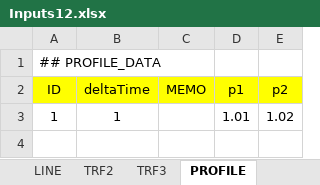
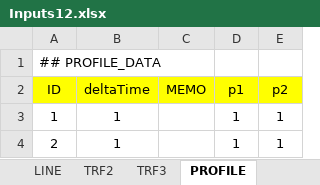
Before and after one commit to phuongpq2510/psdistribution, an Excel workbook: inputs/Inputs12.xlsx, sheet PROFILE, drawn as a sheet; values as stored, in another font and other column widths than the file's, no borders; charts and pictures not drawn; the diff names each change by its address in the sheet, - before the commit and + after, or states it on an @@ line.

```diff
--- a/inputs/Inputs12.xlsx (sheet PROFILE)
+++ b/inputs/Inputs12.xlsx (sheet PROFILE)
-D3 (p1): 1.01
+D3 (p1): 1
-E3 (p2): 1.02
+E3 (p2): 1
+row 4: 2 | 1 |  | 1 | 1
```
Also changed, not shown: sheet BUS, sheet LINE, sheet SHUNT, sheet SOURCE, charts or pictures.
